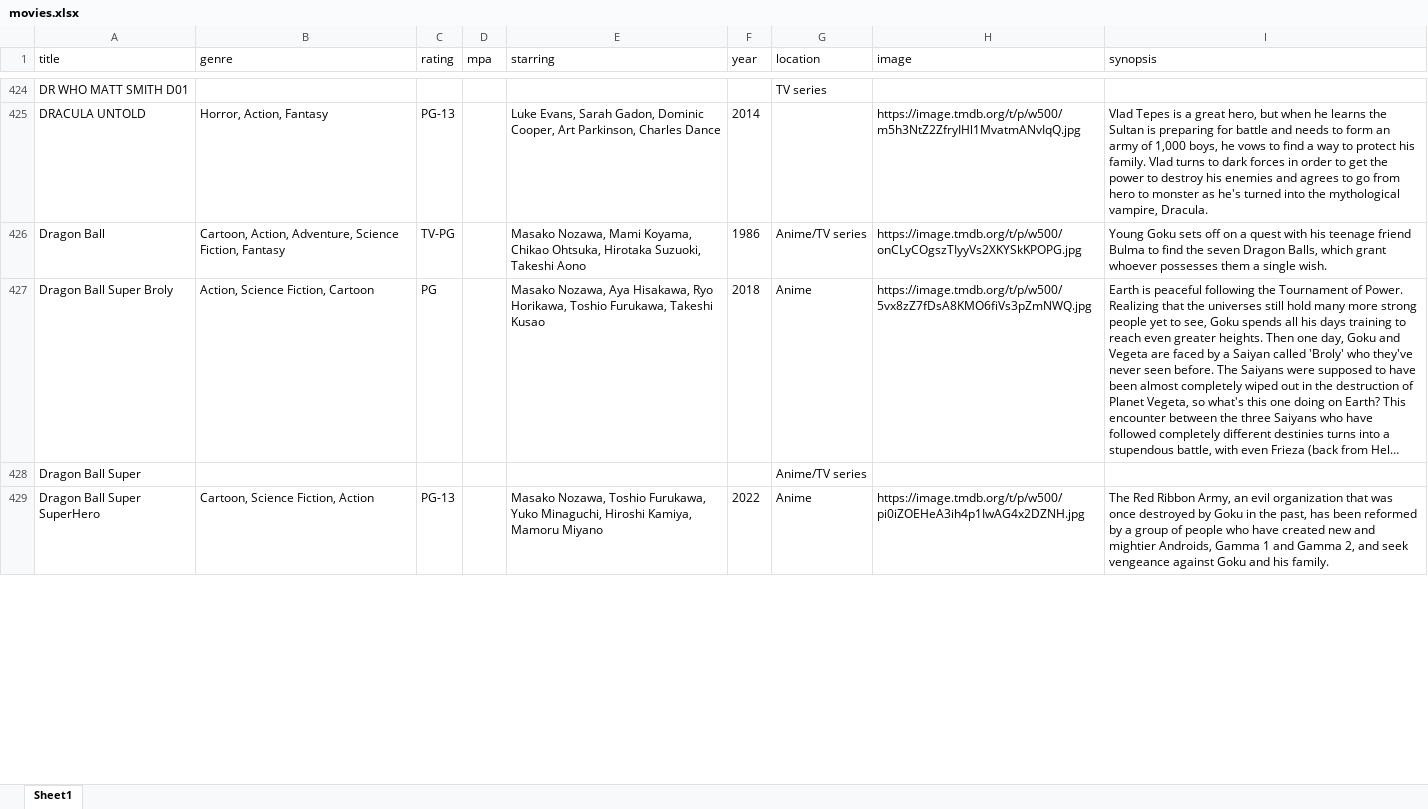
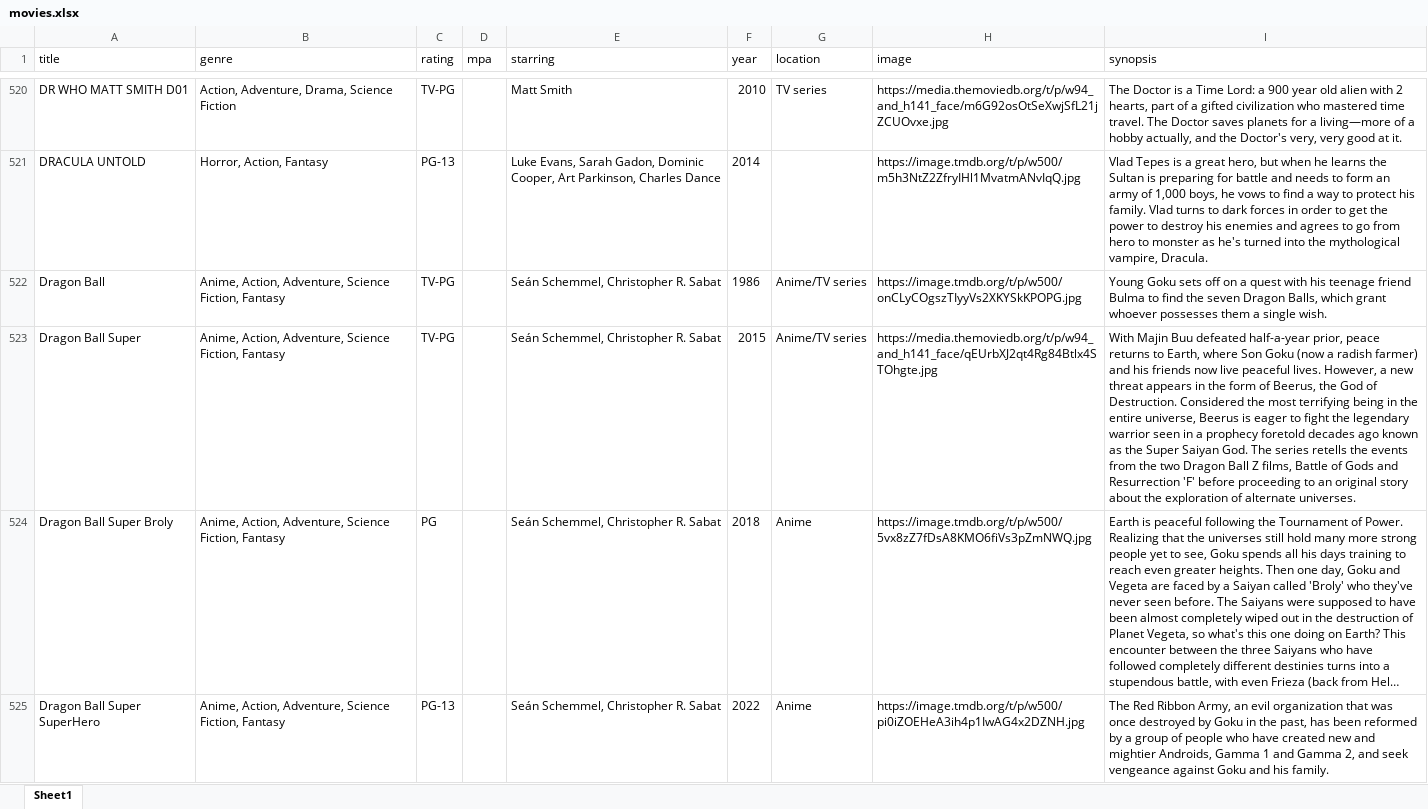
Before and after one commit to bcrossley712/reelvault, an Excel workbook: public/movies.xlsx, sheet Sheet1, drawn as a sheet; only a part is shown, gaps mark what is left out; long unchanged cells end in …; values as stored, in another font and other column widths than the file's, no borders; removed rows and columns are numbered as before the commit, all else as after; the diff covers the shown part only; the diff names each change by its address in the sheet, - before the commit and + after, or states it on an @@ line.

```diff
--- a/public/movies.xlsx (sheet Sheet1)
+++ b/public/movies.xlsx (sheet Sheet1)
-B520 (genre): (empty)
+B520 (genre): Action, Adventure, Drama, Science Fiction
-C520 (rating): (empty)
+C520 (rating): TV-PG
-E520 (starring): (empty)
+E520 (starring): Matt Smith
-F520 (year): (empty)
+F520 (year): 2010
-H520 (image): (empty)
+H520 (image): https://media.themoviedb.org/t/p/w94_and_h141_face/m6G92osOtSeXwjSfL21jZCUOvxe.jpg
-I520 (synopsis): (empty)
+I520 (synopsis): The Doctor is a Time Lord: a 900 year old alien with 2 hearts, part of a gifted civilization who mastered time travel. The Doctor saves planets for a living—more of a hobby actually, and the Doctor's very, very good at it.
-B522 (genre): Cartoon, Action, Adventure,…
+B522 (genre): Anime, Action, Adventure,…
-E522 (starring): Masako Nozawa, Mami Koyama, Chikao Ohtsuka, Hirotaka Suzuoki, Takeshi Aono
+E522 (starring): Seán Schemmel, Christopher R. Sabat
+row 523: Dragon Ball Super | Anime, Action, Adventure, Science Fiction, Fantasy | TV-PG |  | Seán Schemmel, Christopher R. Sabat | 2015 | Anime/TV series | https://media.themoviedb.org/t/p/w94_and_h141_face/qEUrbXJ2qt4Rg84Btlx4STOhgte.jpg | With Majin Buu defeated half-a-year prior, peace returns to Earth, where Son Goku (now a radish farmer) and his friends now live peaceful lives. However, a new threat appears in the form of Beerus, the God of Destruction. Considered the most terrifying being in the entire universe, Beerus is eager to fight the legendary warrior seen in a prophecy foretold decades ago known as the Super Saiyan God. The series retells the events from the two Dragon Ball Z films, Battle of Gods and Resurrection 'F' before proceeding to an original story about the exploration of alternate universes.
-B524 (genre): Action, Science Fiction, Cartoon
+B524 (genre): Anime, Action, Adventure, Science Fiction, Fantasy
-E524 (starring): Masako Nozawa, Aya Hisakawa, Ryo Horikawa, Toshio Furukawa, Takeshi Kusao
+E524 (starring): Seán Schemmel, Christopher R. Sabat
-row 428: Dragon Ball Super |  |  |  |  |  | Anime/TV series
-B525 (genre): Cartoon, Science Fiction, Action
+B525 (genre): Anime, Action, Adventure, Science Fiction, Fantasy
-E525 (starring): Masako Nozawa, Toshio Furukawa, Yuko Minaguchi, Hiroshi Kamiya, Mamoru Miyano
+E525 (starring): Seán Schemmel, Christopher R. Sabat
```
Also changed, not shown: 7 added rows, 10 removed rows, 397 moved rows and 419 edited cells elsewhere in this sheet.
